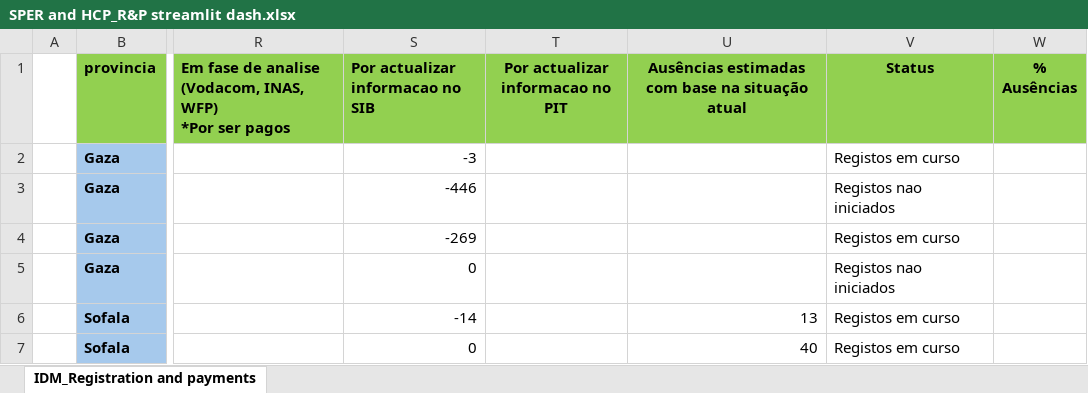
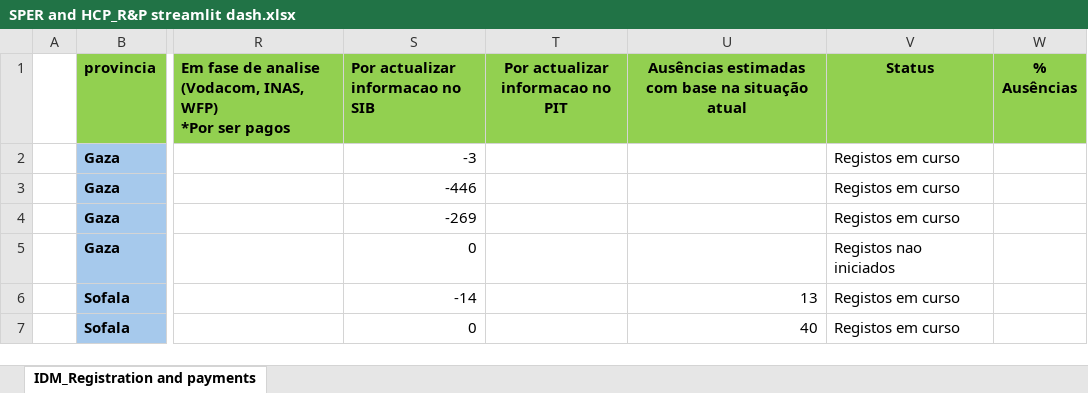
Before and after one commit to arianomatino/sperhcpregistragion_paymentdash, an Excel workbook: SPER and HCP_R&P streamlit dash.xlsx, sheet IDM_Registration and payments, drawn as a sheet; only a part is shown, gaps mark what is left out; values as stored, in another font and other column widths than the file's, no borders; the diff covers the shown part only; the diff names each change by its address in the sheet, - before the commit and + after, or states it on an @@ line.

```diff
--- a/SPER and HCP_R&P streamlit dash.xlsx (sheet IDM_Registration and payments)
+++ b/SPER and HCP_R&P streamlit dash.xlsx (sheet IDM_Registration and payments)
-V3 (Status): Registos nao iniciados
+V3 (Status): Registos em curso
```
Also changed, not shown: 25 edited cells elsewhere in this sheet.
